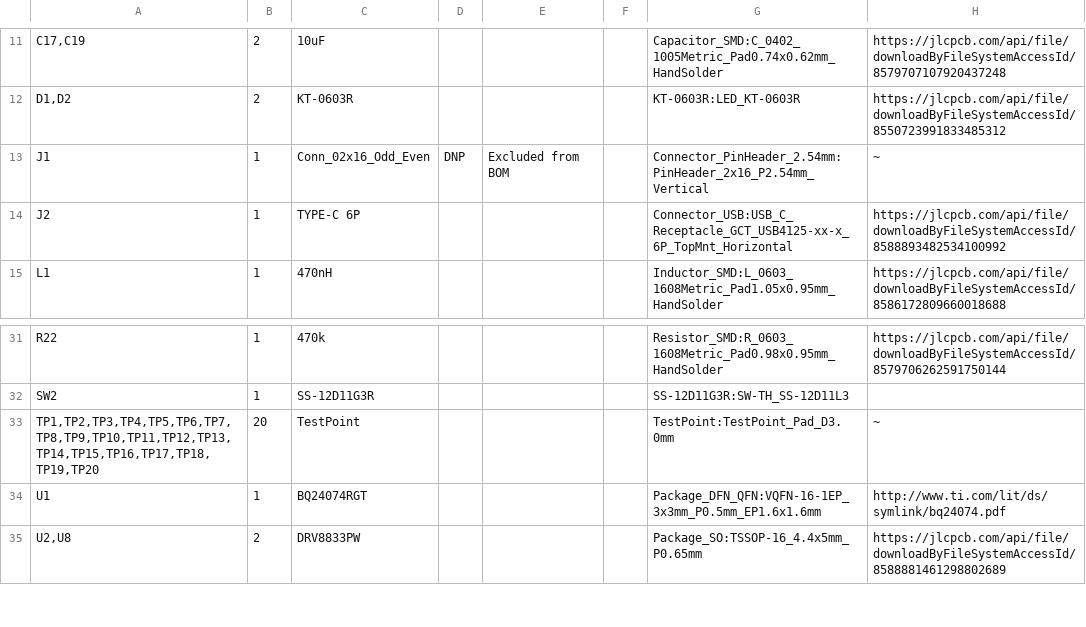
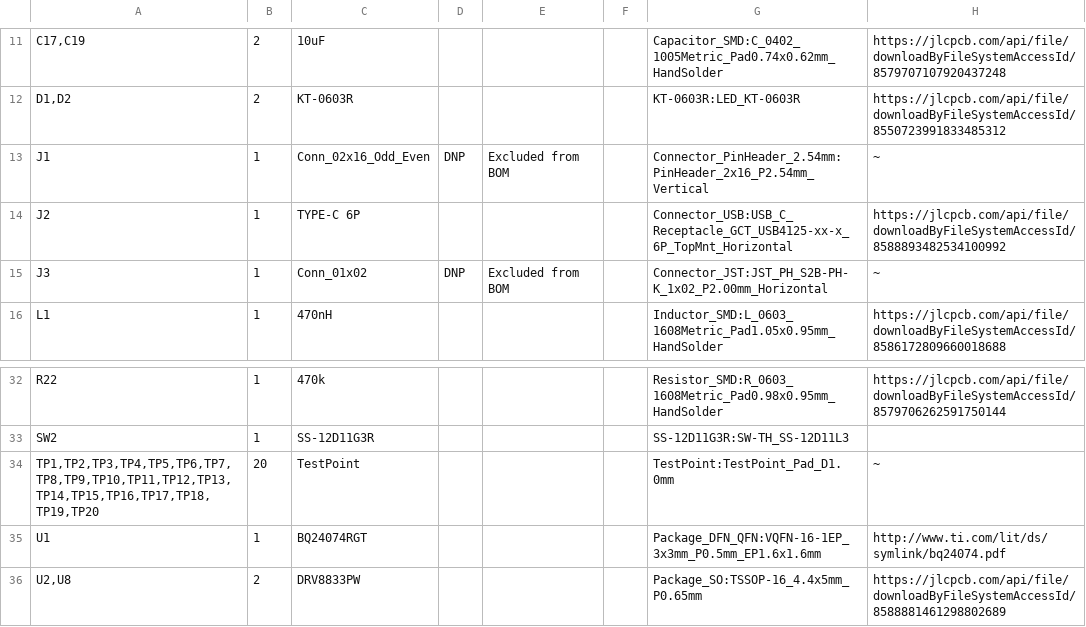
Before and after one commit to maarijbhai/EEE3088F-Design-Project, a CSV file: Main/Main.csv, drawn as a sheet; only a part is shown, gaps mark what is left out.

```diff
--- a/Main/Main.csv
+++ b/Main/Main.csv
@@ -14,2 +14,3 @@
 "J2","1","TYPE-C 6P","","","","Connector_USB:USB_C_Receptacle_GCT_USB4125-xx-x_6P_TopMnt_Horizontal","https://jlcpcb.com/api/file/downloadByFileSystemAccessId/8588893482534100992"
+"J3","1","Conn_01x02","DNP","Excluded from BOM","","Connector_JST:JST_PH_S2B-PH-K_1x02_P2.00mm_Horizontal","~"
 "L1","1","470nH","","","","Inductor_SMD:L_0603_1608Metric_Pad1.05x0.95mm_HandSolder","https://jlcpcb.com/api/file/downloadByFileSystemAccessId/8586172809660018688"
@@ -32,3 +33,3 @@
 "SW2","1","SS-12D11G3R","","","","SS-12D11G3R:SW-TH_SS-12D11L3",""
-"TP1,TP2,TP3,TP4,TP5,TP6,TP7,TP8,TP9,TP10,TP11,TP12,TP13,TP14,TP15,TP16,TP17,TP18,TP19,TP20","20","TestPoint","","","","TestPoint:TestPoint_Pad_D3.0mm","~"
+"TP1,TP2,TP3,TP4,TP5,TP6,TP7,TP8,TP9,TP10,TP11,TP12,TP13,TP14,TP15,TP16,TP17,TP18,TP19,TP20","20","TestPoint","","","","TestPoint:TestPoint_Pad_D1.0mm","~"
 "U1","1","BQ24074RGT","","","","Package_DFN_QFN:VQFN-16-1EP_3x3mm_P0.5mm_EP1.6x1.6mm","http://www.ti.com/lit/ds/symlink/bq24074.pdf"
```
Also changed, not shown: 13 other files.
